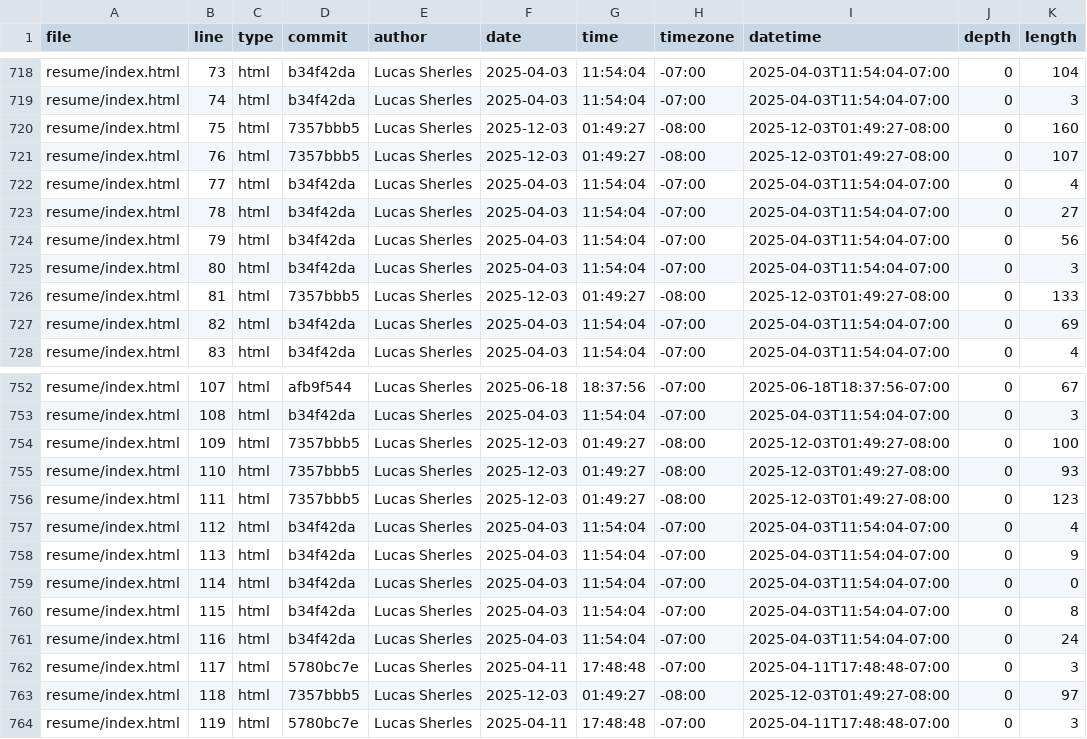
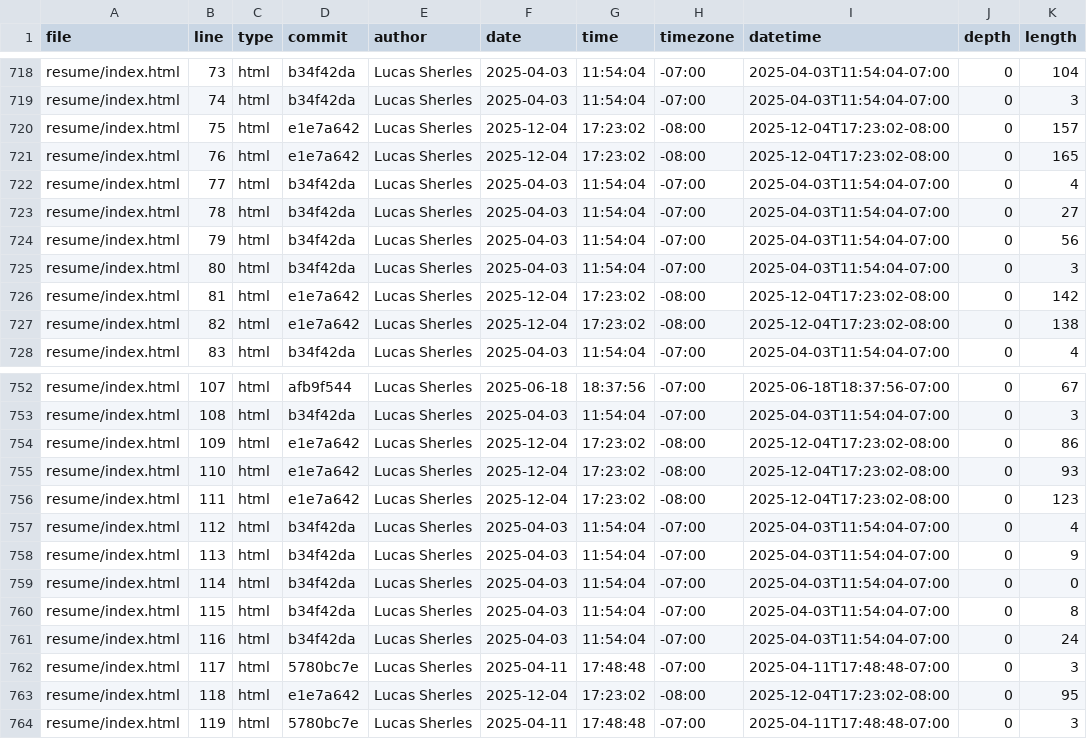
Before and after one commit to lsherles/portfolio, a CSV file: meta/loc.csv, drawn as a sheet; only a part is shown, gaps mark what is left out.

```diff
--- a/meta/loc.csv
+++ b/meta/loc.csv
@@ -719,4 +719,4 @@ resume/index.html,73,html,b34f42da,Lucas Sherles,2025-04-03,11:54:04,-07:00,2025
 resume/index.html,74,html,b34f42da,Lucas Sherles,2025-04-03,11:54:04,-07:00,2025-04-03T11:54:04-07:00,0,3
-resume/index.html,75,html,7357bbb5,Lucas Sherles,2025-12-03,01:49:27,-08:00,2025-12-03T01:49:27-08:00,0,160
-resume/index.html,76,html,7357bbb5,Lucas Sherles,2025-12-03,01:49:27,-08:00,2025-12-03T01:49:27-08:00,0,107
+resume/index.html,75,html,e1e7a642,Lucas Sherles,2025-12-04,17:23:02,-08:00,2025-12-04T17:23:02-08:00,0,157
+resume/index.html,76,html,e1e7a642,Lucas Sherles,2025-12-04,17:23:02,-08:00,2025-12-04T17:23:02-08:00,0,165
 resume/index.html,77,html,b34f42da,Lucas Sherles,2025-04-03,11:54:04,-07:00,2025-04-03T11:54:04-07:00,0,4
@@ -725,4 +725,4 @@ resume/index.html,79,html,b34f42da,Lucas Sherles,2025-04-03,11:54:04,-07:00,2025
 resume/index.html,80,html,b34f42da,Lucas Sherles,2025-04-03,11:54:04,-07:00,2025-04-03T11:54:04-07:00,0,3
-resume/index.html,81,html,7357bbb5,Lucas Sherles,2025-12-03,01:49:27,-08:00,2025-12-03T01:49:27-08:00,0,133
-resume/index.html,82,html,b34f42da,Lucas Sherles,2025-04-03,11:54:04,-07:00,2025-04-03T11:54:04-07:00,0,69
+resume/index.html,81,html,e1e7a642,Lucas Sherles,2025-12-04,17:23:02,-08:00,2025-12-04T17:23:02-08:00,0,142
+resume/index.html,82,html,e1e7a642,Lucas Sherles,2025-12-04,17:23:02,-08:00,2025-12-04T17:23:02-08:00,0,138
 resume/index.html,83,html,b34f42da,Lucas Sherles,2025-04-03,11:54:04,-07:00,2025-04-03T11:54:04-07:00,0,4
@@ -753,5 +753,5 @@ resume/index.html,107,html,afb9f544,Lucas Sherles,2025-06-18,18:37:56,-07:00,202
 resume/index.html,108,html,b34f42da,Lucas Sherles,2025-04-03,11:54:04,-07:00,2025-04-03T11:54:04-07:00,0,3
-resume/index.html,109,html,7357bbb5,Lucas Sherles,2025-12-03,01:49:27,-08:00,2025-12-03T01:49:27-08:00,0,100
-resume/index.html,110,html,7357bbb5,Lucas Sherles,2025-12-03,01:49:27,-08:00,2025-12-03T01:49:27-08:00,0,93
-resume/index.html,111,html,7357bbb5,Lucas Sherles,2025-12-03,01:49:27,-08:00,2025-12-03T01:49:27-08:00,0,123
+resume/index.html,109,html,e1e7a642,Lucas Sherles,2025-12-04,17:23:02,-08:00,2025-12-04T17:23:02-08:00,0,86
+resume/index.html,110,html,e1e7a642,Lucas Sherles,2025-12-04,17:23:02,-08:00,2025-12-04T17:23:02-08:00,0,93
+resume/index.html,111,html,e1e7a642,Lucas Sherles,2025-12-04,17:23:02,-08:00,2025-12-04T17:23:02-08:00,0,123
 resume/index.html,112,html,b34f42da,Lucas Sherles,2025-04-03,11:54:04,-07:00,2025-04-03T11:54:04-07:00,0,4
@@ -762,3 +762,3 @@ resume/index.html,116,html,b34f42da,Lucas Sherles,2025-04-03,11:54:04,-07:00,202
 resume/index.html,117,html,5780bc7e,Lucas Sherles,2025-04-11,17:48:48,-07:00,2025-04-11T17:48:48-07:00,0,3
-resume/index.html,118,html,7357bbb5,Lucas Sherles,2025-12-03,01:49:27,-08:00,2025-12-03T01:49:27-08:00,0,97
+resume/index.html,118,html,e1e7a642,Lucas Sherles,2025-12-04,17:23:02,-08:00,2025-12-04T17:23:02-08:00,0,95
 resume/index.html,119,html,5780bc7e,Lucas Sherles,2025-04-11,17:48:48,-07:00,2025-04-11T17:48:48-07:00,0,3
```
